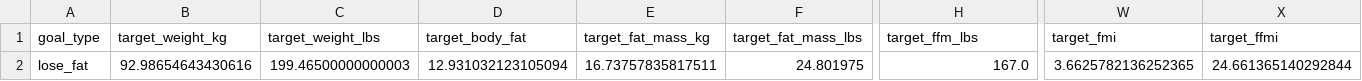
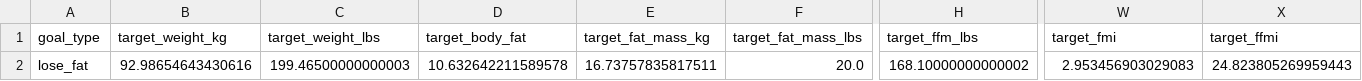
Before and after one commit to drhaun/bcompnutritiontool, a CSV file: data/goal_info.csv, drawn as a sheet; only a part is shown, gaps mark what is left out; the diff names each change by its address in the sheet, - before the commit and + after, or states it on an @@ line.

```diff
--- a/data/goal_info.csv
+++ b/data/goal_info.csv
-D2 (target_body_fat): 12.931032123105094
+D2 (target_body_fat): 10.632642211589578
-F2 (target_fat_mass_lbs): 24.801975
+F2 (target_fat_mass_lbs): 20.0
-H2 (target_ffm_lbs): 167.0
+H2 (target_ffm_lbs): 168.10000000000002
-W2 (target_fmi): 3.6625782136252365
+W2 (target_fmi): 2.953456903029083
-X2 (target_ffmi): 24.661365140292844
+X2 (target_ffmi): 24.823805269959443
```
Also changed, not shown: 2 other files.
